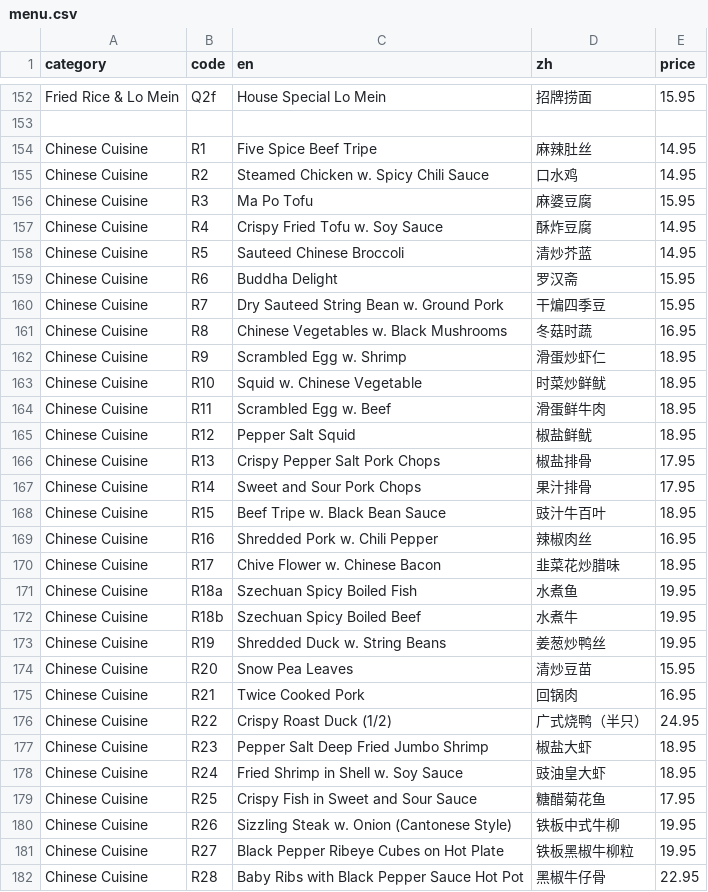
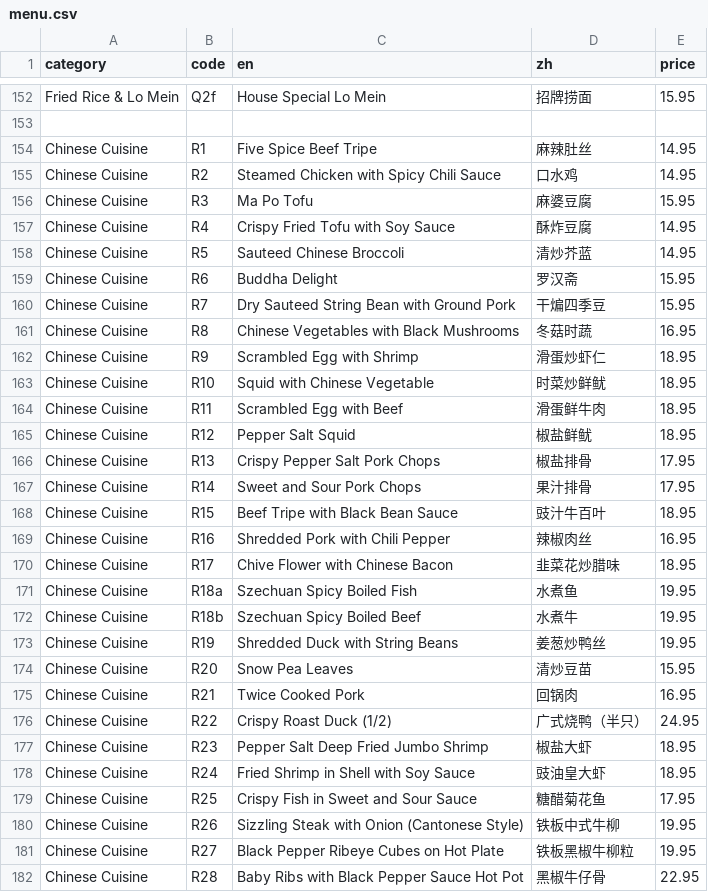
Before and after one commit to brguo55/006-restaurant-receipt-generator-2026, a CSV file: generator/menu.csv, drawn as a sheet; only a part is shown, gaps mark what is left out; the diff covers the shown part only.

Commit message:
Revise menu.csv 5.0

```diff
--- a/generator/menu.csv
+++ b/generator/menu.csv
@@ -154,12 +154,12 @@ Fried Rice & Lo Mein,Q2f,House Special Lo Mein,招牌捞面,15.95
 Chinese Cuisine,R1,Five Spice Beef Tripe,麻辣肚丝,14.95
-Chinese Cuisine,R2,Steamed Chicken w. Spicy Chili Sauce,口水鸡,14.95
+Chinese Cuisine,R2,Steamed Chicken with Spicy Chili Sauce,口水鸡,14.95
 Chinese Cuisine,R3,Ma Po Tofu,麻婆豆腐,15.95
-Chinese Cuisine,R4,Crispy Fried Tofu w. Soy Sauce,酥炸豆腐,14.95
+Chinese Cuisine,R4,Crispy Fried Tofu with Soy Sauce,酥炸豆腐,14.95
 Chinese Cuisine,R5,Sauteed Chinese Broccoli,清炒芥蓝,14.95
 Chinese Cuisine,R6,Buddha Delight,罗汉斋,15.95
-Chinese Cuisine,R7,Dry Sauteed String Bean w. Ground Pork,干煸四季豆,15.95
-Chinese Cuisine,R8,Chinese Vegetables w. Black Mushrooms,冬菇时蔬,16.95
-Chinese Cuisine,R9,Scrambled Egg w. Shrimp,滑蛋炒虾仁,18.95
-Chinese Cuisine,R10,Squid w. Chinese Vegetable,时菜炒鲜鱿,18.95
-Chinese Cuisine,R11,Scrambled Egg w. Beef,滑蛋鲜牛肉,18.95
+Chinese Cuisine,R7,Dry Sauteed String Bean with Ground Pork,干煸四季豆,15.95
+Chinese Cuisine,R8,Chinese Vegetables with Black Mushrooms,冬菇时蔬,16.95
+Chinese Cuisine,R9,Scrambled Egg with Shrimp,滑蛋炒虾仁,18.95
+Chinese Cuisine,R10,Squid with Chinese Vegetable,时菜炒鲜鱿,18.95
+Chinese Cuisine,R11,Scrambled Egg with Beef,滑蛋鲜牛肉,18.95
 Chinese Cuisine,R12,Pepper Salt Squid,椒盐鲜鱿,18.95
@@ -167,8 +167,8 @@ Chinese Cuisine,R13,Crispy Pepper Salt Pork Chops,椒盐排骨,17.95
 Chinese Cuisine,R14,Sweet and Sour Pork Chops,果汁排骨,17.95
-Chinese Cuisine,R15,Beef Tripe w. Black Bean Sauce,豉汁牛百叶,18.95
-Chinese Cuisine,R16,Shredded Pork w. Chili Pepper,辣椒肉丝,16.95
-Chinese Cuisine,R17,Chive Flower w. Chinese Bacon,韭菜花炒腊味,18.95
+Chinese Cuisine,R15,Beef Tripe with Black Bean Sauce,豉汁牛百叶,18.95
+Chinese Cuisine,R16,Shredded Pork with Chili Pepper,辣椒肉丝,16.95
+Chinese Cuisine,R17,Chive Flower with Chinese Bacon,韭菜花炒腊味,18.95
 Chinese Cuisine,R18a,Szechuan Spicy Boiled Fish,水煮鱼,19.95
 Chinese Cuisine,R18b,Szechuan Spicy Boiled Beef,水煮牛,19.95
-Chinese Cuisine,R19,Shredded Duck w. String Beans,姜葱炒鸭丝,19.95
+Chinese Cuisine,R19,Shredded Duck with String Beans,姜葱炒鸭丝,19.95
 Chinese Cuisine,R20,Snow Pea Leaves,清炒豆苗,15.95
@@ -177,5 +177,5 @@ Chinese Cuisine,R22,Crispy Roast Duck (1/2),广式烧鸭（半只）,24.95
 Chinese Cuisine,R23,Pepper Salt Deep Fried Jumbo Shrimp,椒盐大虾,18.95
-Chinese Cuisine,R24,Fried Shrimp in Shell w. Soy Sauce,豉油皇大虾,18.95
+Chinese Cuisine,R24,Fried Shrimp in Shell with Soy Sauce,豉油皇大虾,18.95
 Chinese Cuisine,R25,Crispy Fish in Sweet and Sour Sauce,糖醋菊花鱼,17.95
-Chinese Cuisine,R26,Sizzling Steak w. Onion (Cantonese Style),铁板中式牛柳,19.95
+Chinese Cuisine,R26,Sizzling Steak with Onion (Cantonese Style),铁板中式牛柳,19.95
 Chinese Cuisine,R27,Black Pepper Ribeye Cubes on Hot Plate,铁板黑椒牛柳粒,19.95
```
Also changed, not shown: 12 edited cells elsewhere in this file.
